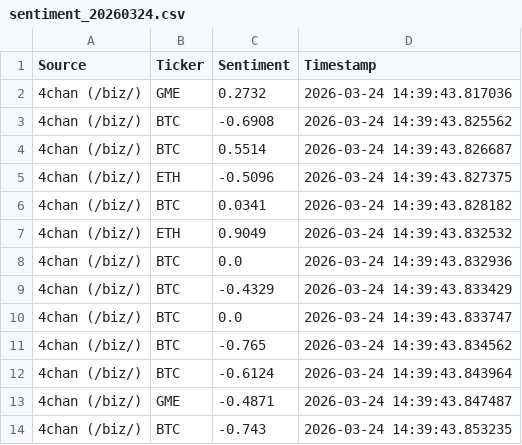
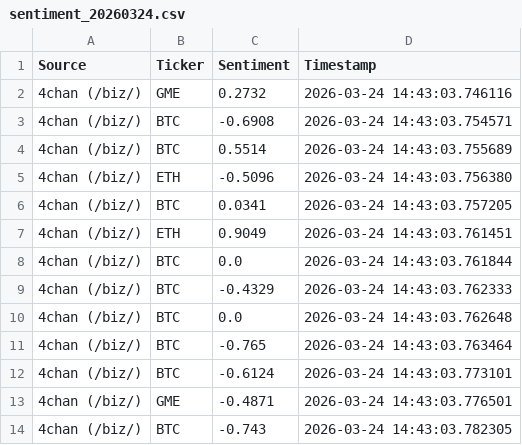
Before and after one commit to SLENDERX900/PYLearn, a CSV file: sentiment_20260324.csv, drawn as a sheet.

```diff
--- a/sentiment_20260324.csv
+++ b/sentiment_20260324.csv
@@ -1,14 +1,14 @@
 Source,Ticker,Sentiment,Timestamp
-4chan (/biz/),GME,0.2732,2026-03-24 14:39:43.817036
-4chan (/biz/),BTC,-0.6908,2026-03-24 14:39:43.825562
-4chan (/biz/),BTC,0.5514,2026-03-24 14:39:43.826687
-4chan (/biz/),ETH,-0.5096,2026-03-24 14:39:43.827375
-4chan (/biz/),BTC,0.0341,2026-03-24 14:39:43.828182
-4chan (/biz/),ETH,0.9049,2026-03-24 14:39:43.832532
-4chan (/biz/),BTC,0.0,2026-03-24 14:39:43.832936
-4chan (/biz/),BTC,-0.4329,2026-03-24 14:39:43.833429
-4chan (/biz/),BTC,0.0,2026-03-24 14:39:43.833747
-4chan (/biz/),BTC,-0.765,2026-03-24 14:39:43.834562
-4chan (/biz/),BTC,-0.6124,2026-03-24 14:39:43.843964
-4chan (/biz/),GME,-0.4871,2026-03-24 14:39:43.847487
-4chan (/biz/),BTC,-0.743,2026-03-24 14:39:43.853235
+4chan (/biz/),GME,0.2732,2026-03-24 14:43:03.746116
+4chan (/biz/),BTC,-0.6908,2026-03-24 14:43:03.754571
+4chan (/biz/),BTC,0.5514,2026-03-24 14:43:03.755689
+4chan (/biz/),ETH,-0.5096,2026-03-24 14:43:03.756380
+4chan (/biz/),BTC,0.0341,2026-03-24 14:43:03.757205
+4chan (/biz/),ETH,0.9049,2026-03-24 14:43:03.761451
+4chan (/biz/),BTC,0.0,2026-03-24 14:43:03.761844
+4chan (/biz/),BTC,-0.4329,2026-03-24 14:43:03.762333
+4chan (/biz/),BTC,0.0,2026-03-24 14:43:03.762648
+4chan (/biz/),BTC,-0.765,2026-03-24 14:43:03.763464
+4chan (/biz/),BTC,-0.6124,2026-03-24 14:43:03.773101
+4chan (/biz/),GME,-0.4871,2026-03-24 14:43:03.776501
+4chan (/biz/),BTC,-0.743,2026-03-24 14:43:03.782305
```
